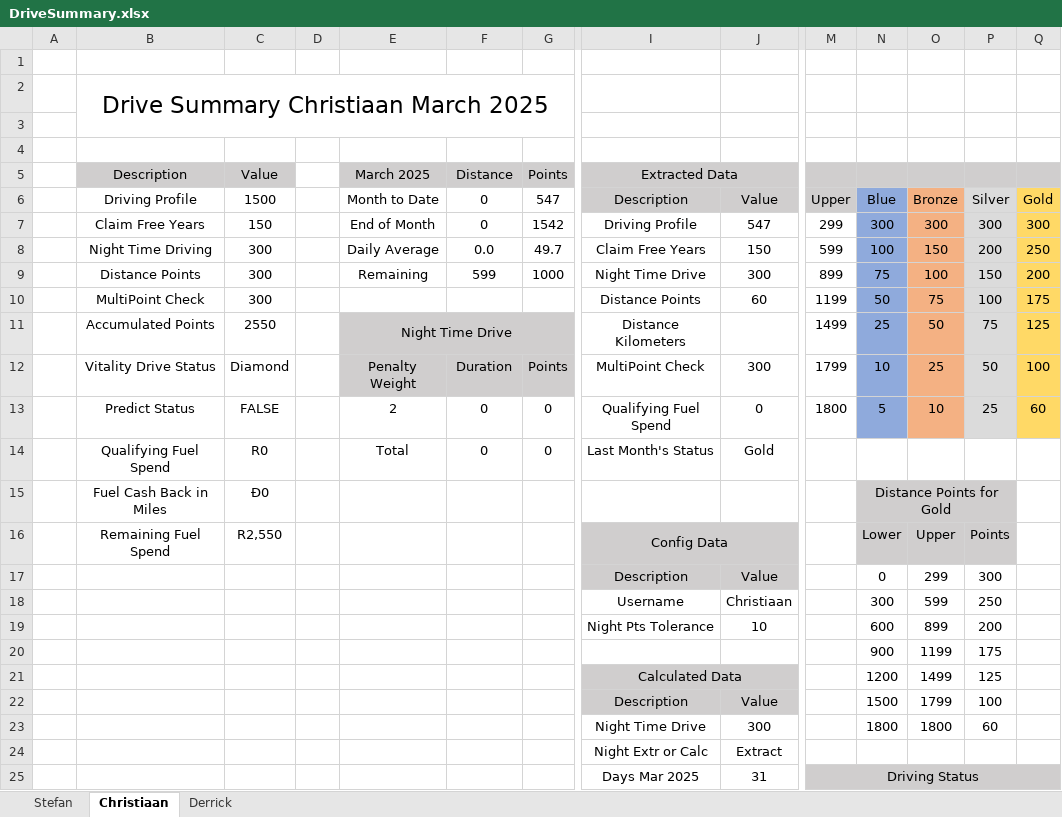
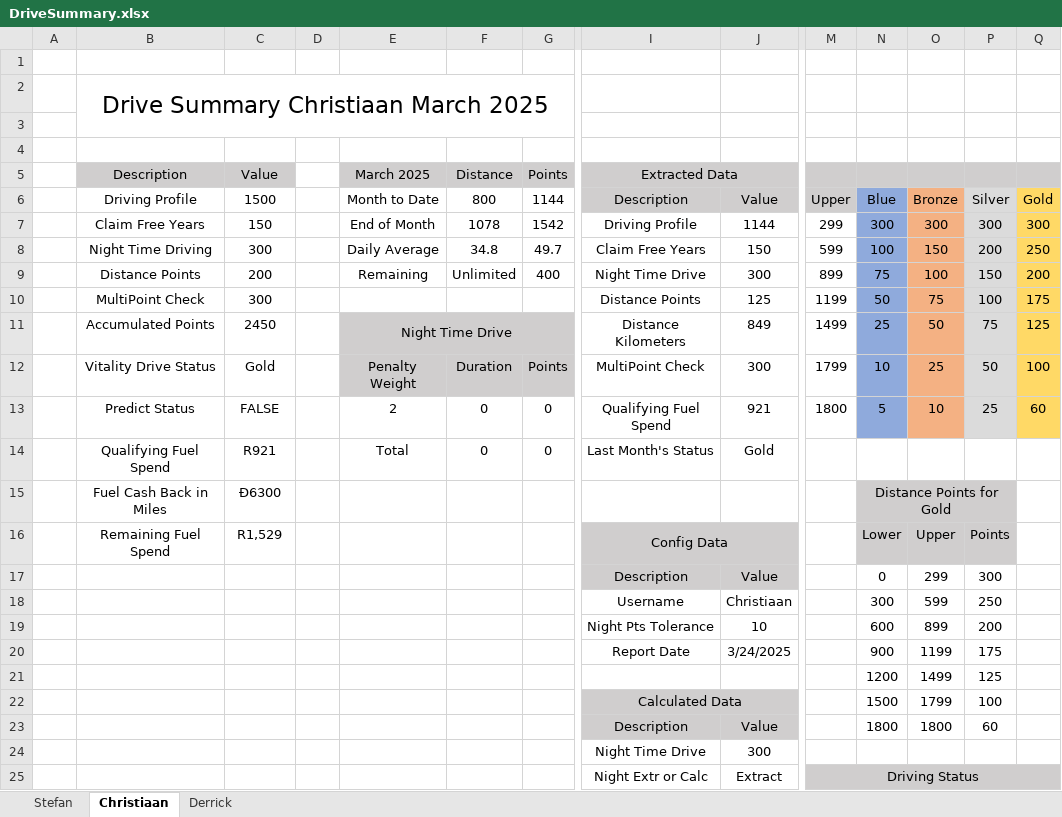
Before and after one commit to StefanObie/ExcelDriveSummary, an Excel workbook: DriveSummary.xlsx, sheet Christiaan, drawn as a sheet; only a part is shown, gaps mark what is left out; values as stored, in another font and other column widths than the file's, no borders; conditional formats and table styles not drawn; removed rows and columns are numbered as before the commit, all else as after; rows hold the shown columns only; the diff covers the shown part only; the diff names each change by its address in the sheet, - before the commit and + after, or states it on an @@ line.

Commit message:
Report Date Added

```diff
--- a/DriveSummary.xlsx (sheet Christiaan)
+++ b/DriveSummary.xlsx (sheet Christiaan)
-F6 (Distance): 0
+F6 (Distance): 800
-G6 (Points): 547
+G6 (Points): 1144
-F7 (Distance): 0
+F7 (Distance): 1078
-J7: 547
+J7: 1144
-F8 (Distance): 0.0
+F8 (Distance): 34.8
-C9 (Value): 300
+C9 (Value): 200
-F9 (Distance): 599
+F9 (Distance): Unlimited
-G9 (Points): 1000
+G9 (Points): 400
-J10: 60
+J10: 125
-C11 (Value): 2550
+C11 (Value): 2450
-J11: (empty)
+J11: 849
-C12 (Value): Diamond
+C12 (Value): Gold
-J13: 0
+J13: 921
-C14 (Value): R0
+C14 (Value): R921
-C15 (Value): Đ0
+C15 (Value): Đ6300
-C16 (Value): R2,550
+C16 (Value): R1,529
-I20 (Extracted Data): (empty)
+I20 (Extracted Data): Report Date
-J20: (empty)
+J20: 3/24/2025
-I21 (Extracted Data): Calculated Data
+I21 (Extracted Data): (empty)
-I21:J21 fill: #D0CECE
+I21:J21 fill: none
-I21:J21 merged
-I22 (Extracted Data): Description
+I22 (Extracted Data): Calculated Data
+I22:J22 merged
-J22: Value
+J22: (empty)
-I23 (Extracted Data): Night Time Drive
+I23 (Extracted Data): Description
-I23:J23 fill: none
+I23:J23 fill: #D0CECE
-J23: 300
+J23: Value
+row 24:  |  |  |  |  |  |  | Night Time Drive | 300
-M25: (empty)
+M25: Driving Status
-M25:Q25 fill: none
+M25:Q25 fill: #D0CECE
+M25:Q25 merged
-row 25:  |  |  |  |  |  |  | Days Mar 2025 | 31 | Driving Status
```
Also changed, not shown: 2 added rows and 11 edited cells elsewhere in this sheet, sheet Derrick, sheet Stefan, formulas that keep their value, DriveTemplateDevelopment.xlsx, 2 other files.
